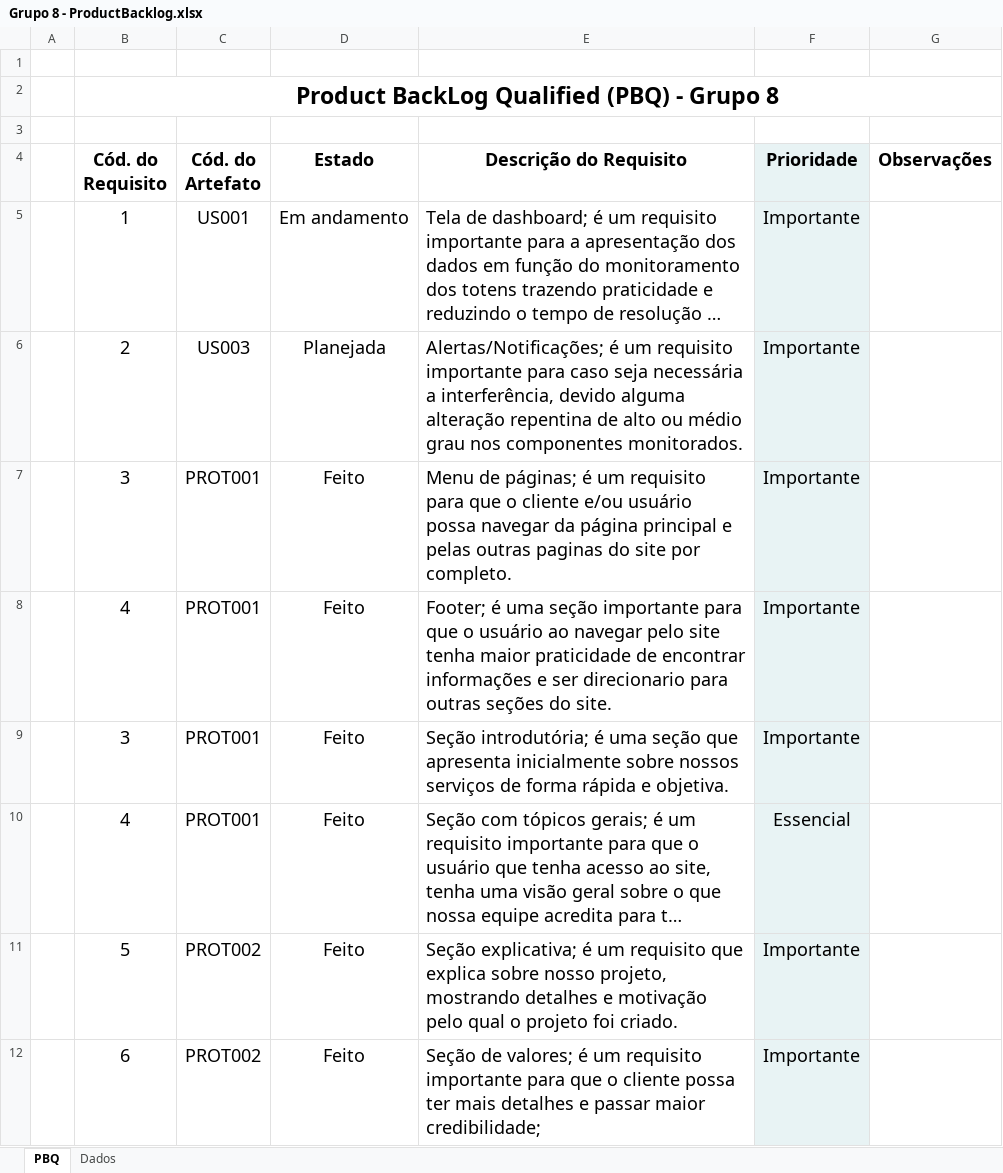
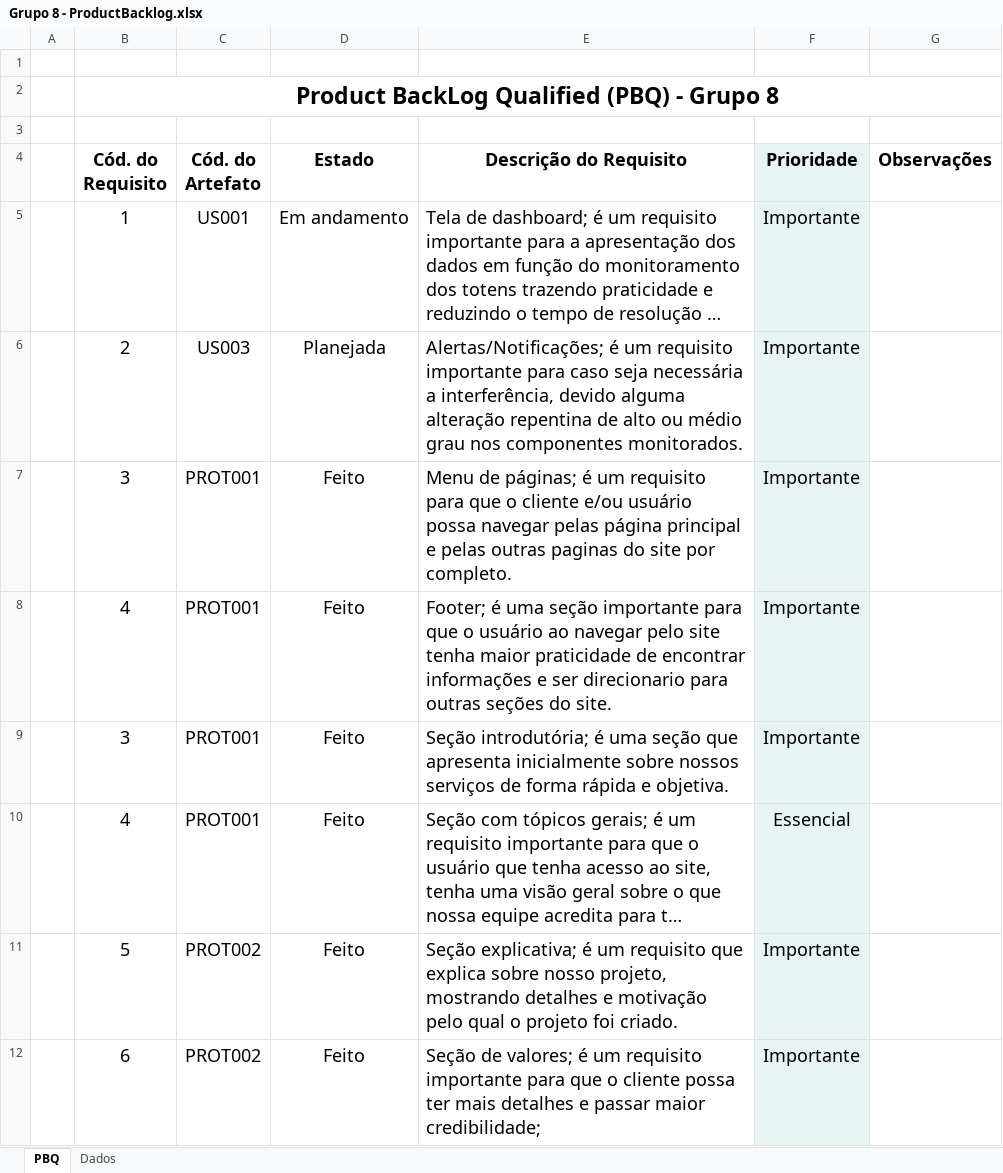
Before and after one commit to Nicolas-Gonzaga/ekranSystem, an Excel workbook: Gabriela/Documentação/Grupo 8 - ProductBacklog.xlsx, sheet PBQ, drawn as a sheet; only a part is shown; long unchanged cells end in …; values as stored, in another font and other column widths than the file's, no borders; charts and pictures and conditional formats not drawn; the diff names each change by its address in the sheet, - before the commit and + after, or states it on an @@ line.

```diff
--- a/Gabriela/Documentação/Grupo 8 - ProductBacklog.xlsx (sheet PBQ)
+++ b/Gabriela/Documentação/Grupo 8 - ProductBacklog.xlsx (sheet PBQ)
-E7 (Descrição do Requisito): …possa navegar da página principal…
+E7 (Descrição do Requisito): …possa navegar pelas página principal…
```
Also changed, not shown: 1 other file.
